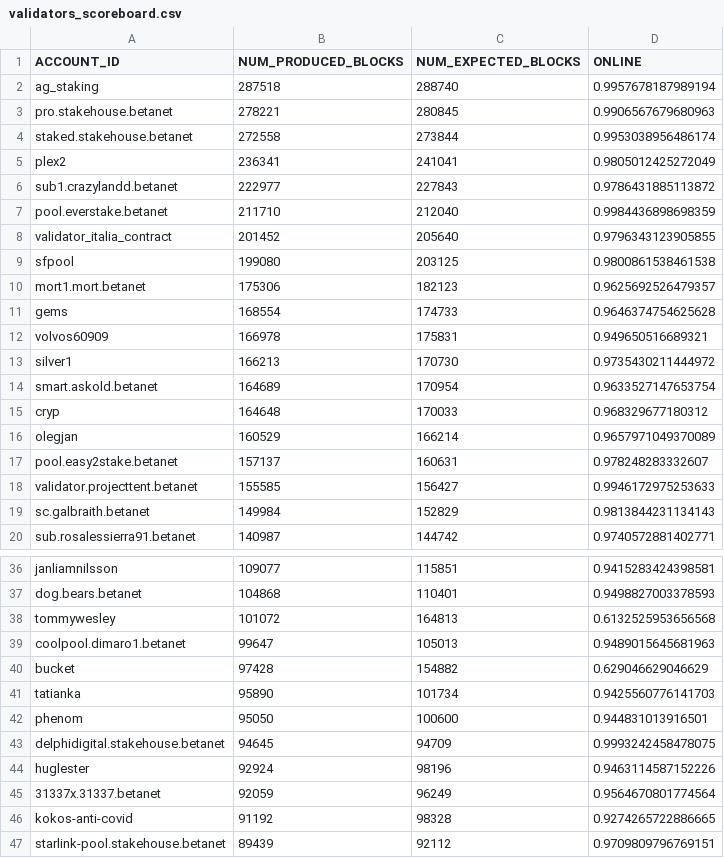
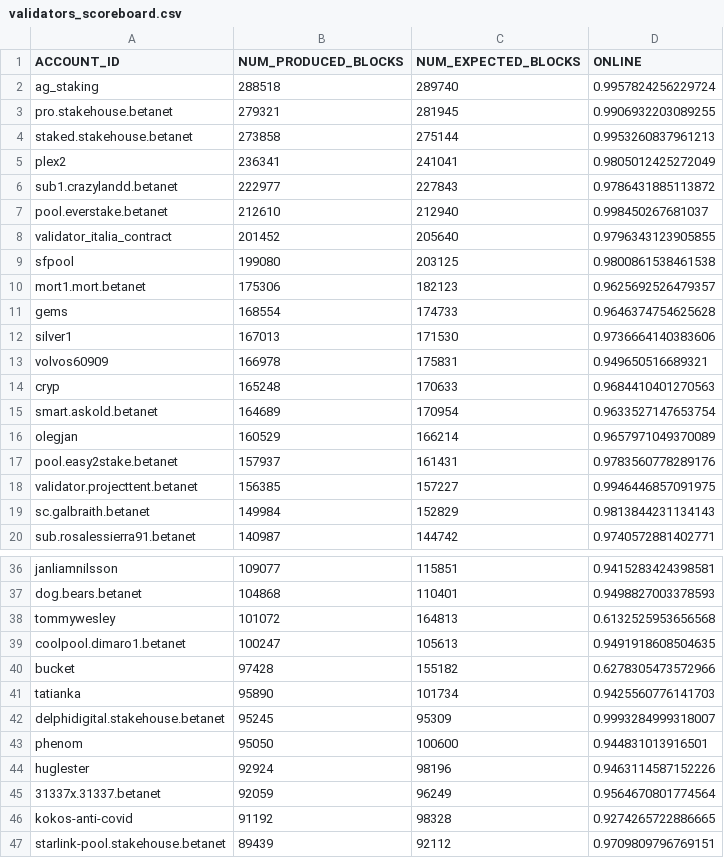
Before and after one commit to frol/near-validators-scoreboard, a CSV file: validators_scoreboard.csv, drawn as a sheet; only a part is shown, gaps mark what is left out; the diff covers the shown part only.

```diff
--- a/validators_scoreboard.csv
+++ b/validators_scoreboard.csv
@@ -1,8 +1,8 @@
 ACCOUNT_ID,NUM_PRODUCED_BLOCKS,NUM_EXPECTED_BLOCKS,ONLINE
-"ag_staking",287518,288740,0.9957678187989194
-"pro.stakehouse.betanet",278221,280845,0.9906567679680963
-"staked.stakehouse.betanet",272558,273844,0.9953038956486174
+"ag_staking",288518,289740,0.9957824256229724
+"pro.stakehouse.betanet",279321,281945,0.9906932203089255
+"staked.stakehouse.betanet",273858,275144,0.9953260837961213
 "plex2",236341,241041,0.9805012425272049
 "sub1.crazylandd.betanet",222977,227843,0.9786431885113872
-"pool.everstake.betanet",211710,212040,0.9984436898698359
+"pool.everstake.betanet",212610,212940,0.998450267681037
 "validator_italia_contract",201452,205640,0.9796343123905855
@@ -11,9 +11,9 @@ ACCOUNT_ID,NUM_PRODUCED_BLOCKS,NUM_EXPECTED_BLOCKS,ONLINE
 "gems",168554,174733,0.9646374754625628
+"silver1",167013,171530,0.9736664140383606
 "volvos60909",166978,175831,0.949650516689321
-"silver1",166213,170730,0.9735430211444972
+"cryp",165248,170633,0.9684410401270563
 "smart.askold.betanet",164689,170954,0.9633527147653754
-"cryp",164648,170033,0.968329677180312
 "olegjan",160529,166214,0.9657971049370089
-"pool.easy2stake.betanet",157137,160631,0.978248283332607
-"validator.projecttent.betanet",155585,156427,0.9946172975253633
+"pool.easy2stake.betanet",157937,161431,0.9783560778289176
+"validator.projecttent.betanet",156385,157227,0.9946446857091975
 "sc.galbraith.betanet",149984,152829,0.9813844231134143
@@ -38,7 +38,7 @@ ACCOUNT_ID,NUM_PRODUCED_BLOCKS,NUM_EXPECTED_BLOCKS,ONLINE
 "tommywesley",101072,164813,0.6132525953656568
-"coolpool.dimaro1.betanet",99647,105013,0.9489015645681963
-"bucket",97428,154882,0.629046629046629
+"coolpool.dimaro1.betanet",100247,105613,0.9491918608504635
+"bucket",97428,155182,0.6278305473572966
 "tatianka",95890,101734,0.9425560776141703
+"delphidigital.stakehouse.betanet",95245,95309,0.9993284999318007
 "phenom",95050,100600,0.944831013916501
-"delphidigital.stakehouse.betanet",94645,94709,0.9993242458478075
 "huglester",92924,98196,0.9463114587152226
```
Also changed, not shown: 1 added row, 1 removed row and 8 edited cells elsewhere in this file, 2 other files.
